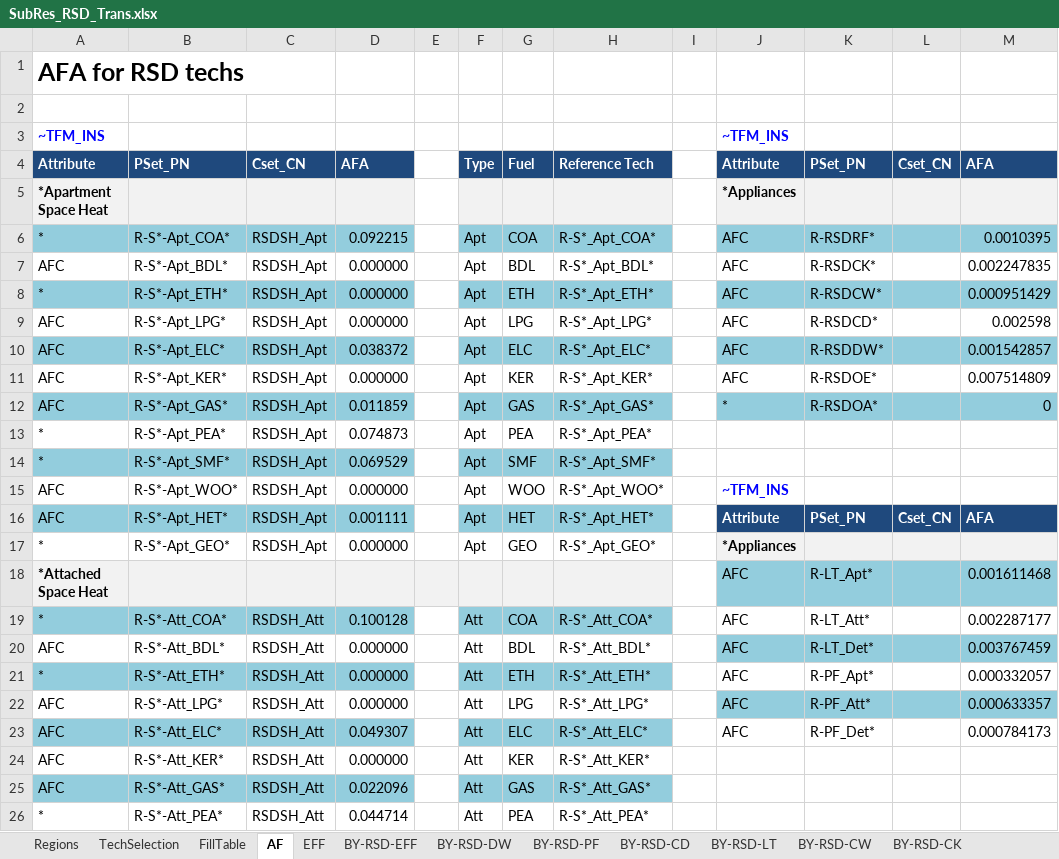
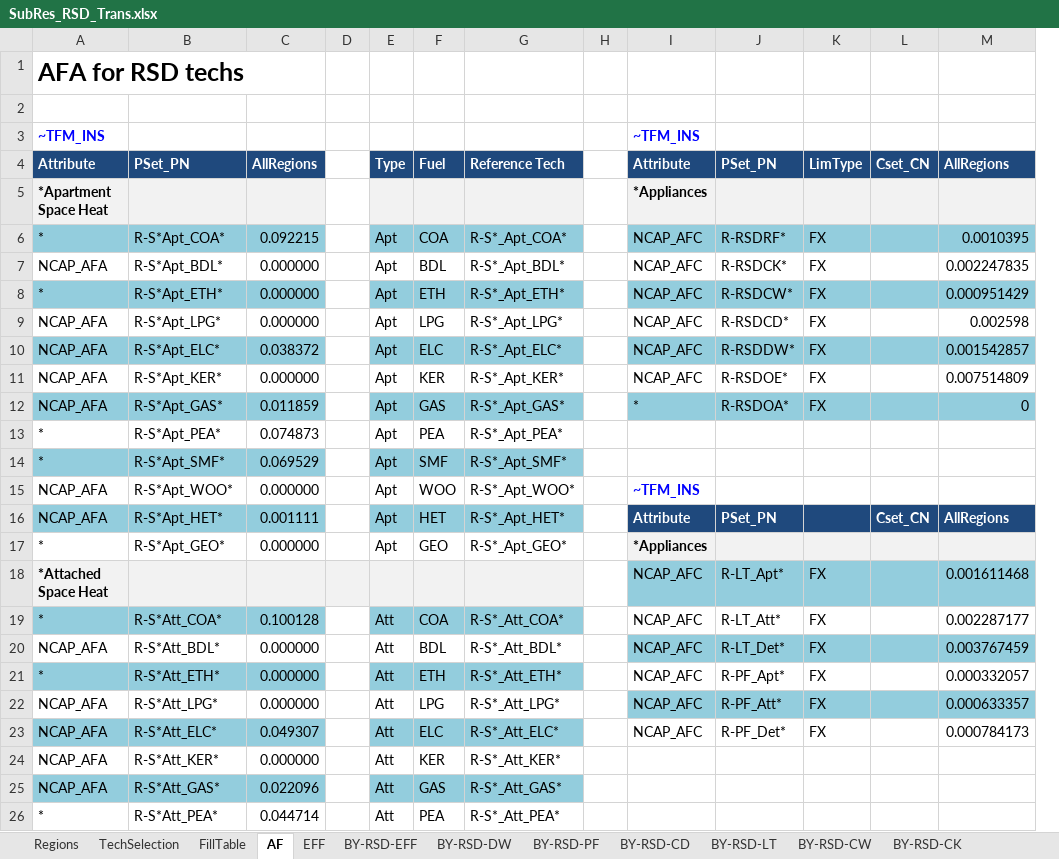
Before and after one commit to MaREI-EPMG/TIM-archived, an Excel workbook: SubRES_TMPL/SubRes_RSD_Trans.xlsx, sheet AF, drawn as a sheet; only a part is shown; values as stored, in another font and other column widths than the file's, no borders; removed rows and columns are numbered as before the commit, all else as after; the diff covers the shown part only; the diff names each change by its address in the sheet, - before the commit and + after, or states it on an @@ line.

```diff
--- a/SubRES_TMPL/SubRes_RSD_Trans.xlsx (sheet AF)
+++ b/SubRES_TMPL/SubRes_RSD_Trans.xlsx (sheet AF)
-column C, rows 4-26: Cset_CN |  | RSDSH_Apt | RSDSH_Apt | RSDSH_Apt | RSDSH_Apt | RSDSH_Apt | RSDSH_Apt | RSDSH_Apt | RSDSH_Apt | RSDSH_Apt | RSDSH_Apt | RSDSH_Apt | RSDSH_Apt |  | RSDSH_Att | RSDSH_Att | RSDSH_Att | RSDSH_Att | RSDSH_Att | RSDSH_Att | RSDSH_Att | RSDSH_Att
+column K, rows 4-23: LimType |  | FX | FX | FX | FX | FX | FX | FX |  |  |  |  |  | FX | FX | FX | FX | FX | FX
-C4: AFA
+C4: AllRegions
-M4: AFA
+M4: AllRegions
-B6: R-S*-Apt_COA*
+B6: R-S*Apt_COA*
-I6:I11: AFC
+I6:I11: NCAP_AFC
-A7: AFC
+A7: NCAP_AFA
-B7: R-S*-Apt_BDL*
+B7: R-S*Apt_BDL*
-B8: R-S*-Apt_ETH*
+B8: R-S*Apt_ETH*
-A9:A12: AFC
+A9:A12: NCAP_AFA
-B9: R-S*-Apt_LPG*
+B9: R-S*Apt_LPG*
-B10: R-S*-Apt_ELC*
+B10: R-S*Apt_ELC*
-B11: R-S*-Apt_KER*
+B11: R-S*Apt_KER*
-B12: R-S*-Apt_GAS*
+B12: R-S*Apt_GAS*
-B13: R-S*-Apt_PEA*
+B13: R-S*Apt_PEA*
-B14: R-S*-Apt_SMF*
+B14: R-S*Apt_SMF*
-A15:A16: AFC
+A15:A16: NCAP_AFA
-B15: R-S*-Apt_WOO*
+B15: R-S*Apt_WOO*
-B16: R-S*-Apt_HET*
+B16: R-S*Apt_HET*
-M16: AFA
+M16: AllRegions
-B17: R-S*-Apt_GEO*
+B17: R-S*Apt_GEO*
-I18:I23: AFC
+I18:I23: NCAP_AFC
-B19: R-S*-Att_COA*
+B19: R-S*Att_COA*
-A20: AFC
+A20: NCAP_AFA
-B20: R-S*-Att_BDL*
+B20: R-S*Att_BDL*
-B21: R-S*-Att_ETH*
+B21: R-S*Att_ETH*
-A22:A25: AFC
+A22:A25: NCAP_AFA
-B22: R-S*-Att_LPG*
+B22: R-S*Att_LPG*
-B23: R-S*-Att_ELC*
+B23: R-S*Att_ELC*
-B24: R-S*-Att_KER*
+B24: R-S*Att_KER*
-B25: R-S*-Att_GAS*
+B25: R-S*Att_GAS*
-B26: R-S*-Att_PEA*
+B26: R-S*Att_PEA*
```
Also changed, not shown: 46 edited cells elsewhere in this sheet, sheet FillTable, formulas that keep their value, SubRES_TMPL/SubRes_RSD.xlsx.
